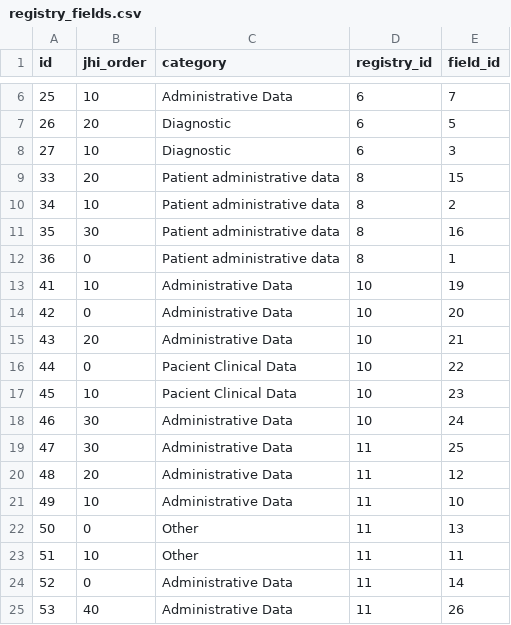
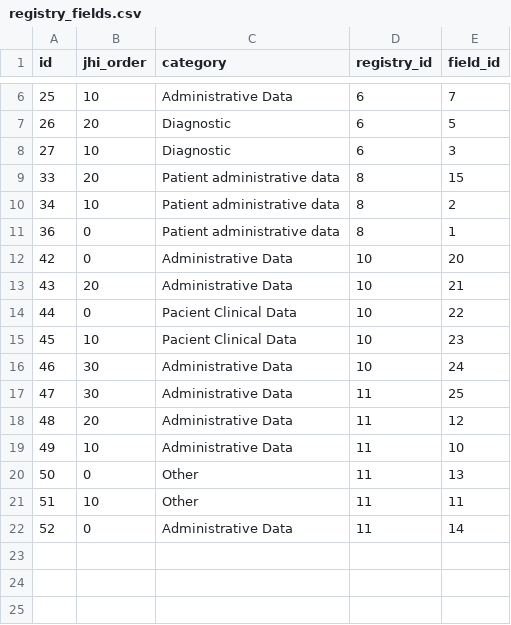
Before and after one commit to catalinclapon/hackaton, a CSV file: src/main/resources/config/liquibase/registry_fields.csv, drawn as a sheet; only a part is shown, gaps mark what is left out.

```diff
--- a/src/main/resources/config/liquibase/registry_fields.csv
+++ b/src/main/resources/config/liquibase/registry_fields.csv
@@ -10,5 +10,3 @@ id,jhi_order,category,registry_id,field_id
 34,10,"Patient administrative data",8,2
-35,30,"Patient administrative data",8,16
 36,0,"Patient administrative data",8,1
-41,10,"Administrative Data",10,19
 42,0,"Administrative Data",10,20
@@ -24,2 +22 @@ id,jhi_order,category,registry_id,field_id
 52,0,"Administrative Data",11,14
-53,40,"Administrative Data",11,26
```
Also changed, not shown: src/main/resources/config/liquibase/field.csv, 1 other file.
